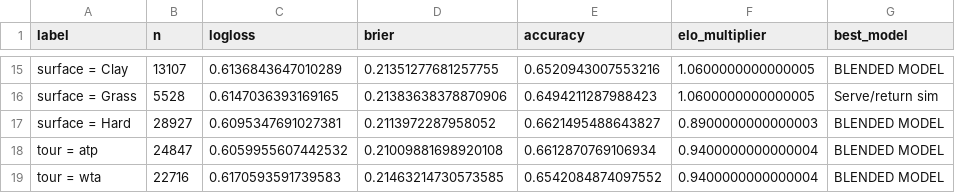
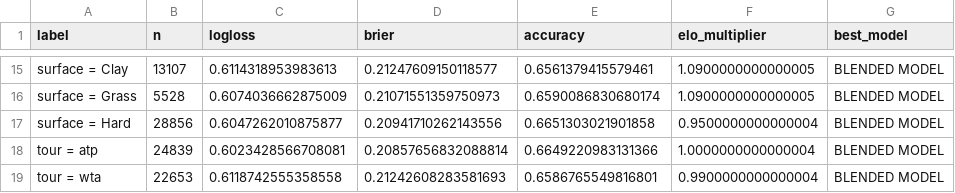
Before and after one commit to urwishpatel2003/tennis-engine, a CSV file: reports/backtest_results.csv, drawn as a sheet; only a part is shown, gaps mark what is left out; the diff covers the shown part only; the diff names each change by its address in the sheet, - before the commit and + after, or states it on an @@ line.

```diff
--- a/reports/backtest_results.csv
+++ b/reports/backtest_results.csv
-C15 (logloss): 0.6136843647010289
+C15 (logloss): 0.6114318953983613
-D15 (brier): 0.21351277681257755
+D15 (brier): 0.21247609150118577
-E15 (accuracy): 0.6520943007553216
+E15 (accuracy): 0.6561379415579461
-F15:F16 (elo_multiplier): 1.0600000000000005
+F15:F16 (elo_multiplier): 1.0900000000000005
-C16 (logloss): 0.6147036393169165
+C16 (logloss): 0.6074036662875009
-D16 (brier): 0.21383638378870906
+D16 (brier): 0.21071551359750973
-E16 (accuracy): 0.6494211287988423
+E16 (accuracy): 0.6590086830680174
-G16 (best_model): Serve/return sim
+G16 (best_model): BLENDED MODEL
-B17 (n): 28927
+B17 (n): 28856
-C17 (logloss): 0.6095347691027381
+C17 (logloss): 0.6047262010875877
-D17 (brier): 0.2113972287958052
+D17 (brier): 0.20941710262143556
-E17 (accuracy): 0.6621495488643827
+E17 (accuracy): 0.6651303021901858
-F17 (elo_multiplier): 0.8900000000000003
+F17 (elo_multiplier): 0.9500000000000004
-B18 (n): 24847
+B18 (n): 24839
-C18 (logloss): 0.6059955607442532
+C18 (logloss): 0.6023428566708081
-D18 (brier): 0.21009881698920108
+D18 (brier): 0.20857656832088814
-E18 (accuracy): 0.6612870769106934
+E18 (accuracy): 0.6649220983131366
-F18 (elo_multiplier): 0.9400000000000004
+F18 (elo_multiplier): 1.0000000000000004
-B19 (n): 22716
+B19 (n): 22653
-C19 (logloss): 0.6170593591739583
+C19 (logloss): 0.6118742555358558
-D19 (brier): 0.21463214730573585
+D19 (brier): 0.21242608283581693
-E19 (accuracy): 0.6542084874097552
+E19 (accuracy): 0.6586765549816801
-F19 (elo_multiplier): 0.9400000000000004
+F19 (elo_multiplier): 0.9900000000000004
```
Also changed, not shown: 62 edited cells elsewhere in this file, 5 other files.
